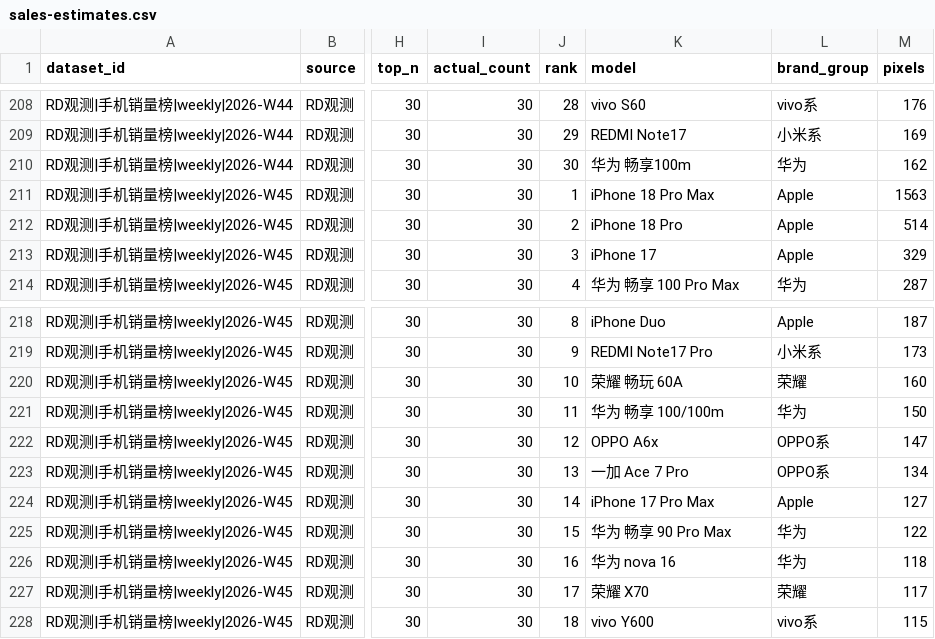
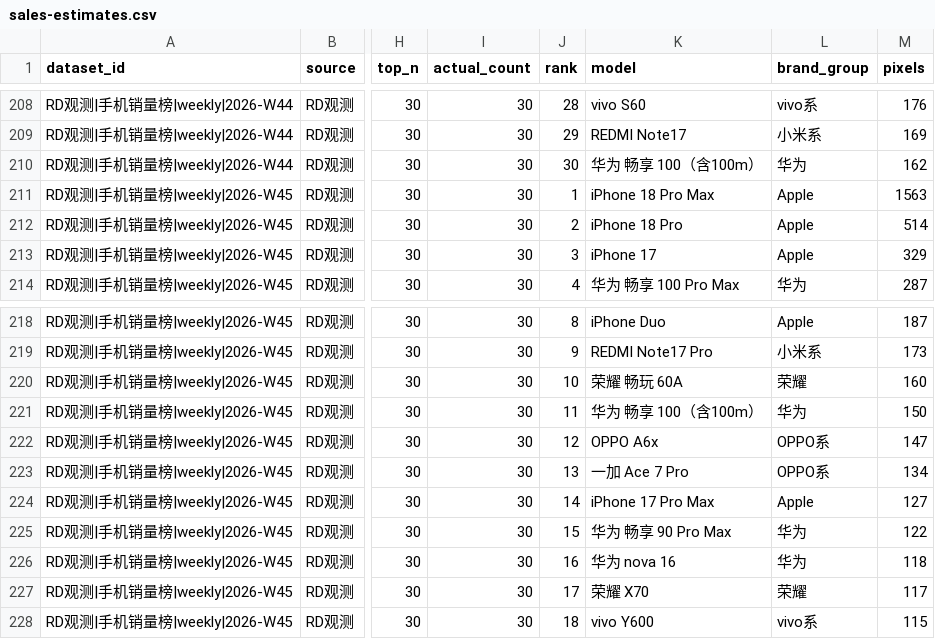
Before and after one commit to muinocriz/smartphoneSellOut, a CSV file: sales-estimates.csv, drawn as a sheet; only a part is shown, gaps mark what is left out; the diff names each change by its address in the sheet, - before the commit and + after, or states it on an @@ line.

```diff
--- a/sales-estimates.csv
+++ b/sales-estimates.csv
-K210 (model): 华为 畅享100m
+K210 (model): 华为 畅享 100（含100m）
-K221 (model): 华为 畅享 100/100m
+K221 (model): 华为 畅享 100（含100m）
```
Also changed, not shown: model-master.csv, 4 other files.
